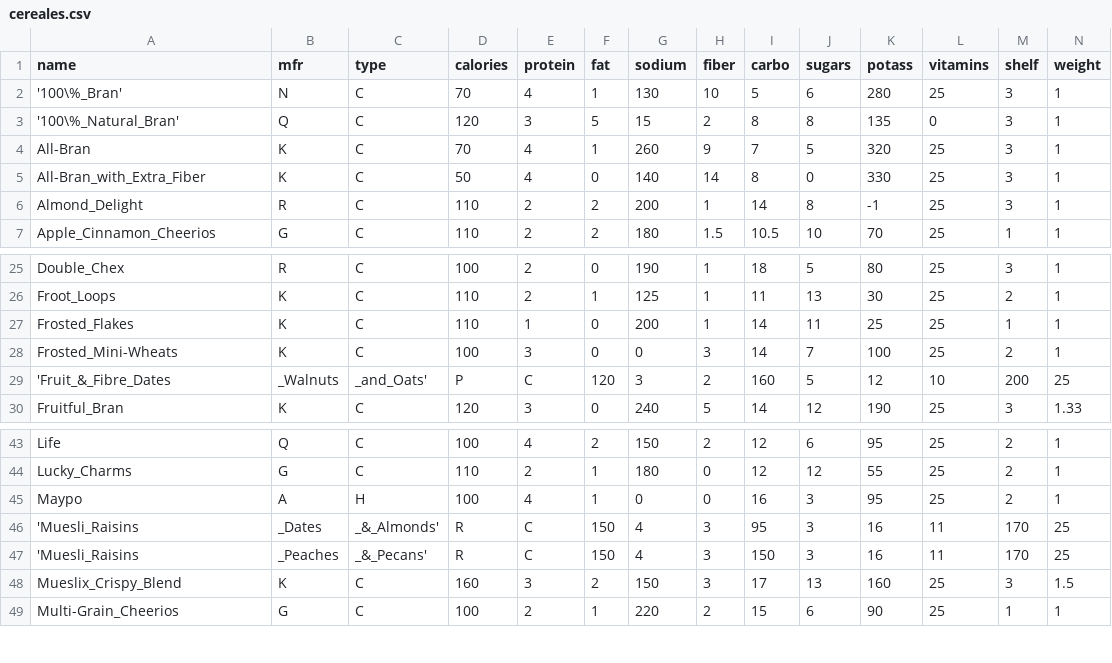
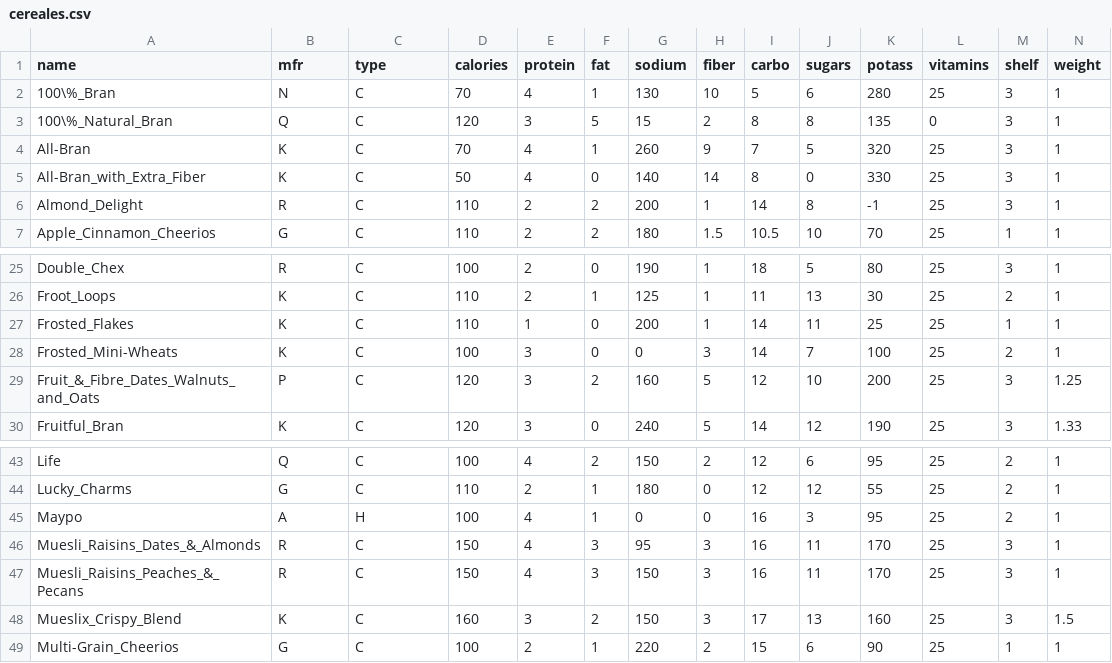
Before and after one commit to oued-soud/oued-soud.github.io, a CSV file: cereales.csv, drawn as a sheet; only a part is shown, gaps mark what is left out; removed rows and columns are numbered as before the commit, all else as after; rows hold the shown columns only; the diff names each change by its address in the sheet, - before the commit and + after, or states it on an @@ line.

Commit message:
Update cereales.csv

```diff
--- a/cereales.csv
+++ b/cereales.csv
-A2 (name): '100\%_Bran'
+A2 (name): 100\%_Bran
-A3 (name): '100\%_Natural_Bran'
+A3 (name): 100\%_Natural_Bran
-row 29: 'Fruit_&_Fibre_Dates | _Walnuts | _and_Oats' | P | C | 120 | 3 | 2 | 160 | 5 | 12 | 10 | 200 | 25
+row 29: Fruit_&_Fibre_Dates_Walnuts_and_Oats | P | C | 120 | 3 | 2 | 160 | 5 | 12 | 10 | 200 | 25 | 3 | 1.25
-row 46: 'Muesli_Raisins | _Dates | _&_Almonds' | R | C | 150 | 4 | 3 | 95 | 3 | 16 | 11 | 170 | 25
-row 47: 'Muesli_Raisins | _Peaches | _&_Pecans' | R | C | 150 | 4 | 3 | 150 | 3 | 16 | 11 | 170 | 25
+row 46: Muesli_Raisins_Dates_&_Almonds | R | C | 150 | 4 | 3 | 95 | 3 | 16 | 11 | 170 | 25 | 3 | 1
+row 47: Muesli_Raisins_Peaches_&_Pecans | R | C | 150 | 4 | 3 | 150 | 3 | 16 | 11 | 170 | 25 | 3 | 1
```
